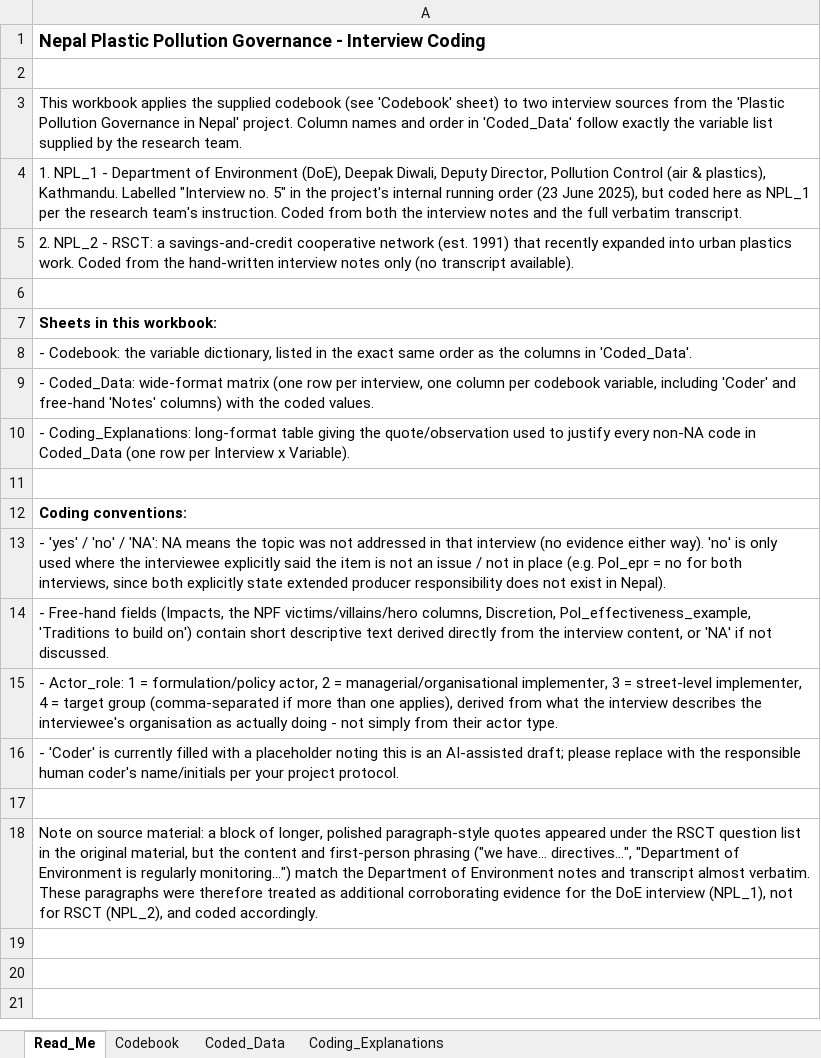
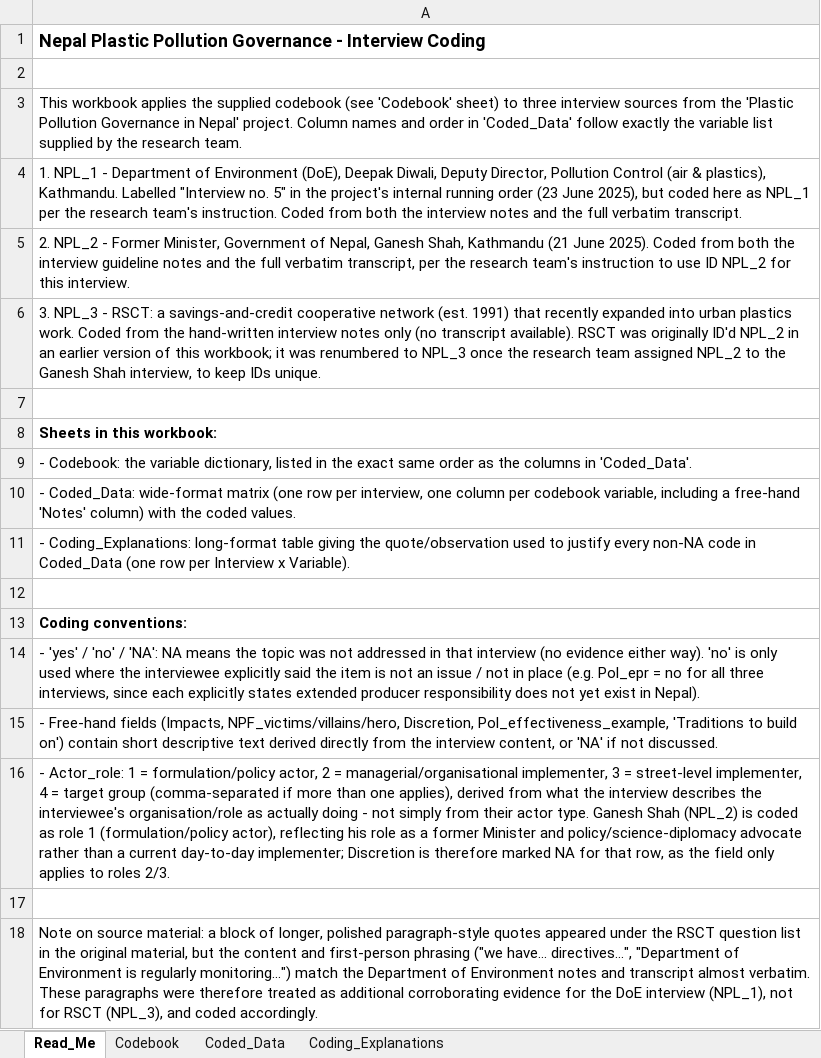
Before and after one commit to shivrain/Thinkswiss, an Excel workbook: nepal_plastic_coding/Nepal_Plastic_Governance_Coding.xlsx, sheet Read_Me, drawn as a sheet; values as stored, in another font and other column widths than the file's, no borders; removed rows and columns are numbered as before the commit, all else as after; the diff names each change by its address in the sheet, - before the commit and + after, or states it on an @@ line.

```diff
--- a/nepal_plastic_coding/Nepal_Plastic_Governance_Coding.xlsx (sheet Read_Me)
+++ b/nepal_plastic_coding/Nepal_Plastic_Governance_Coding.xlsx (sheet Read_Me)
-A3: …sheet) to two interview sources…
+A3: …sheet) to three interview sources…
-A5: …NPL_2 - RSCT: a savings-and-credit cooperative network (est. 1991) that recently expanded into urban plastics work. Coded from the hand-written interview notes only (no transcript available).
+A5: …NPL_2 - Former Minister, Government of Nepal, Ganesh Shah, Kathmandu (21 June 2025). Coded from both the interview guideline notes and the full verbatim transcript, per the research team's instruction to use ID NPL_2 for this interview.
+row 6: 3. NPL_3 - RSCT: a savings-and-credit cooperative network (est. 1991) that recently expanded into urban plastics work. Coded from the hand-written interview notes only (no transcript available). RSCT was originally ID'd NPL_2 in an earlier version of this workbook; it was renumbered to NPL_3 once the research team assigned NPL_2 to the Ganesh Shah interview, to keep IDs unique.
-A10: …variable, including 'Coder' and free-hand 'Notes' columns) with the…
+A10: …variable, including a free-hand 'Notes' column) with the…
-A14: …no for both interviews, since both explicitly state extended producer responsibility does not exist in…
+A14: …no for all three interviews, since each explicitly states extended producer responsibility does not yet exist in…
-A15: …fields (Impacts, the NPF victims/villains/hero columns, Discretion, Pol_effectiveness_example,…
+A15: …fields (Impacts, NPF_victims/villains/hero, Discretion, Pol_effectiveness_example,…
-A16: …the interviewee's organisation as actually doing - not simply from their actor type.
+A16: …the interviewee's organisation/role as actually doing - not simply from their actor type. Ganesh Shah (NPL_2) is coded as role 1 (formulation/policy actor), reflecting his role as a former Minister and policy/science-diplomacy advocate rather than a current day-to-day implementer; Discretion is therefore marked NA for that row, as the field only applies to roles 2/3.
-row 16: - 'Coder' is currently filled with a placeholder noting this is an AI-assisted draft; please replace with the responsible human coder's name/initials per your project protocol.
-A18: …for RSCT (NPL_2), and coded…
+A18: …for RSCT (NPL_3), and coded…
```
Also changed, not shown: sheet Coding_Explanations, sheet Coded_Data, sheet Codebook, 1 other file.
